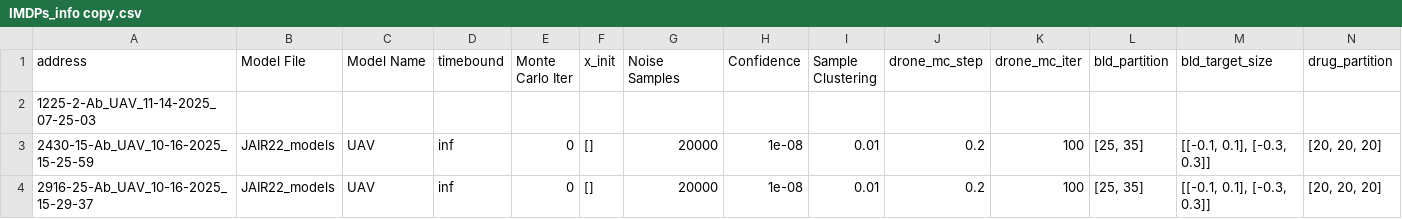
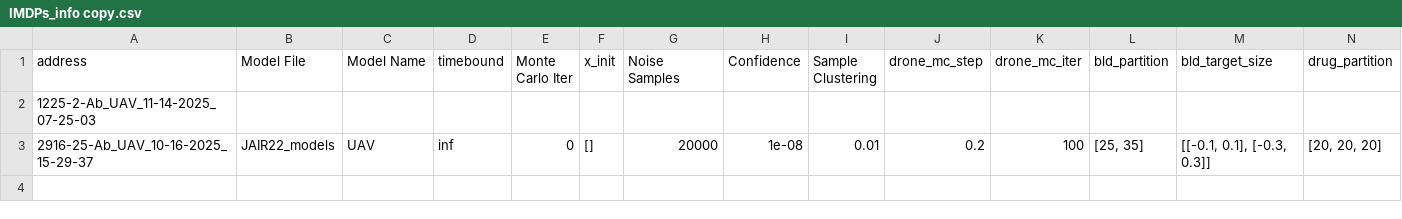
Before and after one commit to Sarv-Bahmani/IMDPomega, a CSV file: gen_imdp_info/IMDPs_info copy.csv, drawn as a sheet; only a part is shown; rows hold the shown columns only; the diff names each change by its address in the sheet, - before the commit and + after, or states it on an @@ line.

Commit message:
imdp 2430 moved from copy to main

```diff
--- a/gen_imdp_info/IMDPs_info copy.csv
+++ b/gen_imdp_info/IMDPs_info copy.csv
-row 3: 2430-15-Ab_UAV_10-16-2025_15-25-59 | JAIR22_models | UAV | inf | 0 | [] | 20000 | 1e-08 | 0.01 | 0.2 | 100 | [25, 35] | [[-0.1, 0.1], [-0.3, 0.3]] | [20, 20, 20]
```
Also changed, not shown: gen_imdp_info/IMDPs_info.csv.
